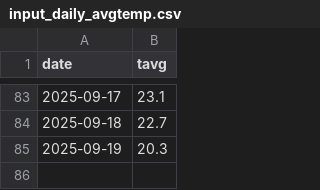
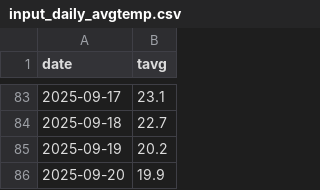
Before and after one commit to C-junyong/rice, a CSV file: input_daily_avgtemp.csv, drawn as a sheet; only a part is shown, gaps mark what is left out.

```diff
--- a/input_daily_avgtemp.csv
+++ b/input_daily_avgtemp.csv
@@ -84,2 +84,3 @@
 2025-09-18,22.7
-2025-09-19,20.3
+2025-09-19,20.2
+2025-09-20,19.9
```
